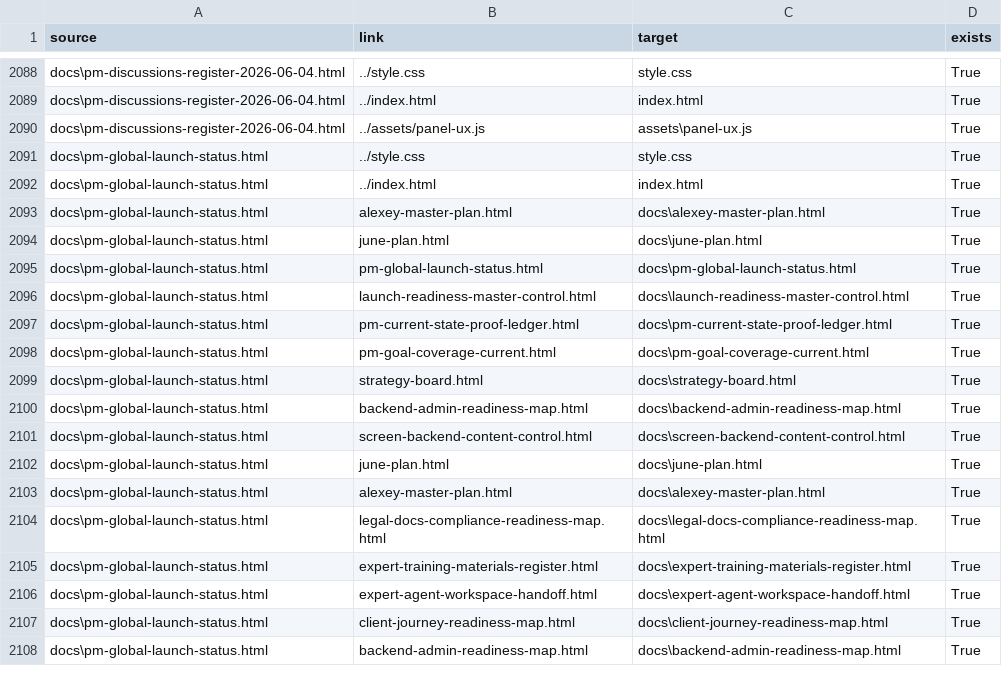
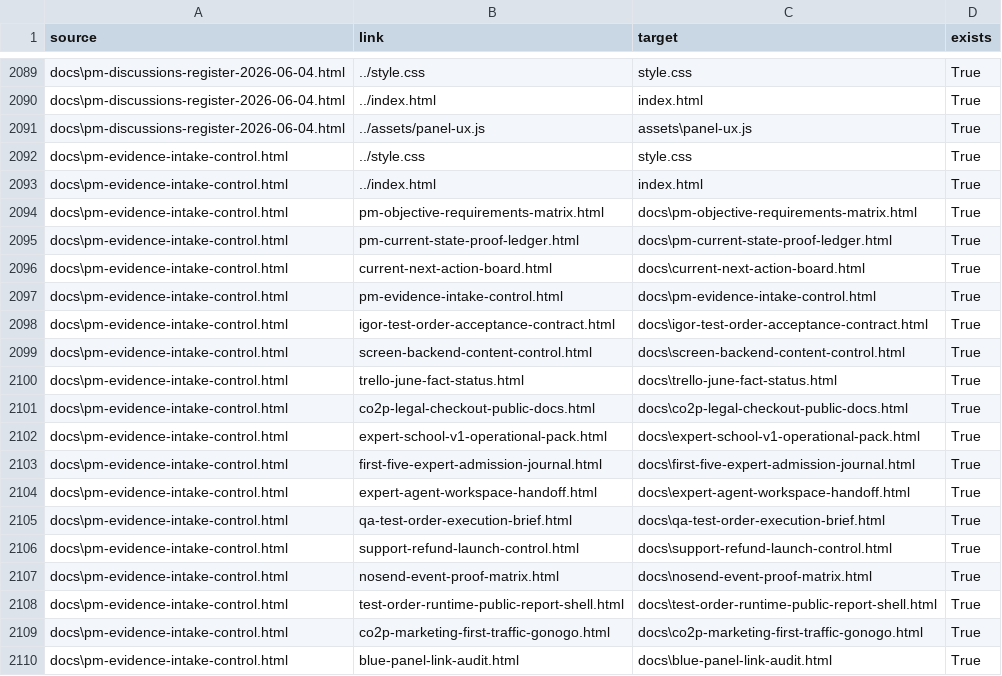
Before and after one commit to cutthreat/confideline, a CSV file: web/blue-panel/docs/artifacts/BLUE_PANEL_LINK_AUDIT_2026_06_05.csv, drawn as a sheet; only a part is shown, gaps mark what is left out; the shorter side is filled out with more unchanged rows; the diff covers the shown part only; the diff names each change by its address in the sheet, - before the commit and + after, or states it on an @@ line.

Commit message:
Add PM evidence intake control

```diff
--- a/web/blue-panel/docs/artifacts/BLUE_PANEL_LINK_AUDIT_2026_06_05.csv
+++ b/web/blue-panel/docs/artifacts/BLUE_PANEL_LINK_AUDIT_2026_06_05.csv
+row 2092: docs\pm-evidence-intake-control.html | ../style.css | style.css | True
+row 2093: docs\pm-evidence-intake-control.html | ../index.html | index.html | True
+row 2094: docs\pm-evidence-intake-control.html | pm-objective-requirements-matrix.html | docs\pm-objective-requirements-matrix.html | True
+row 2095: docs\pm-evidence-intake-control.html | pm-current-state-proof-ledger.html | docs\pm-current-state-proof-ledger.html | True
+row 2096: docs\pm-evidence-intake-control.html | current-next-action-board.html | docs\current-next-action-board.html | True
+row 2097: docs\pm-evidence-intake-control.html | pm-evidence-intake-control.html | docs\pm-evidence-intake-control.html | True
+row 2098: docs\pm-evidence-intake-control.html | igor-test-order-acceptance-contract.html | docs\igor-test-order-acceptance-contract.html | True
+row 2099: docs\pm-evidence-intake-control.html | screen-backend-content-control.html | docs\screen-backend-content-control.html | True
+row 2100: docs\pm-evidence-intake-control.html | trello-june-fact-status.html | docs\trello-june-fact-status.html | True
+row 2101: docs\pm-evidence-intake-control.html | co2p-legal-checkout-public-docs.html | docs\co2p-legal-checkout-public-docs.html | True
+row 2102: docs\pm-evidence-intake-control.html | expert-school-v1-operational-pack.html | docs\expert-school-v1-operational-pack.html | True
+row 2103: docs\pm-evidence-intake-control.html | first-five-expert-admission-journal.html | docs\first-five-expert-admission-journal.html | True
+row 2104: docs\pm-evidence-intake-control.html | expert-agent-workspace-handoff.html | docs\expert-agent-workspace-handoff.html | True
+row 2105: docs\pm-evidence-intake-control.html | qa-test-order-execution-brief.html | docs\qa-test-order-execution-brief.html | True
+row 2106: docs\pm-evidence-intake-control.html | support-refund-launch-control.html | docs\support-refund-launch-control.html | True
+row 2107: docs\pm-evidence-intake-control.html | nosend-event-proof-matrix.html | docs\nosend-event-proof-matrix.html | True
+row 2108: docs\pm-evidence-intake-control.html | test-order-runtime-public-report-shell.html | docs\test-order-runtime-public-report-shell.html | True
+row 2109: docs\pm-evidence-intake-control.html | co2p-marketing-first-traffic-gonogo.html | docs\co2p-marketing-first-traffic-gonogo.html | True
+row 2110: docs\pm-evidence-intake-control.html | blue-panel-link-audit.html | docs\blue-panel-link-audit.html | True
```
Also changed, not shown: 21 added rows elsewhere in this file, 5 other files.
